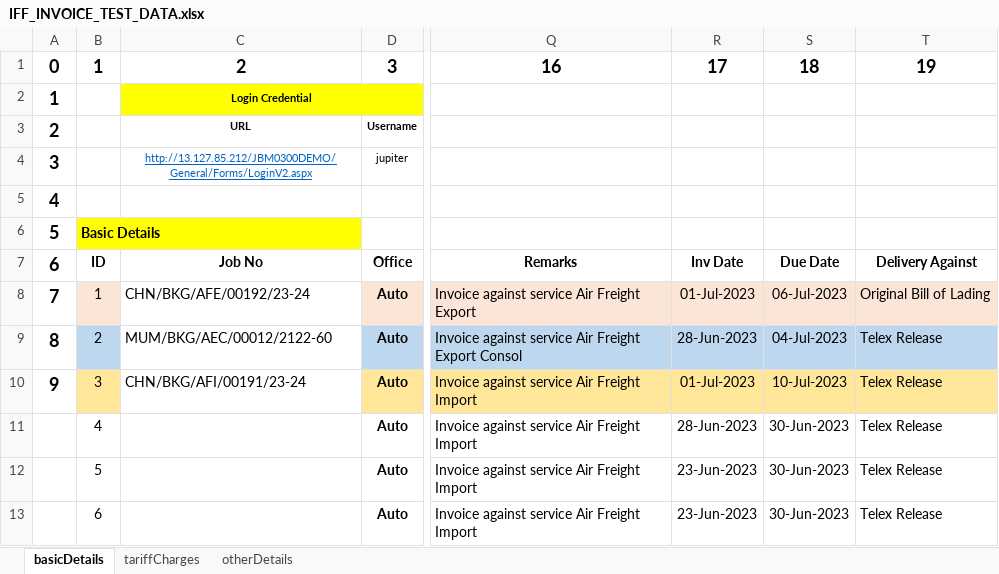
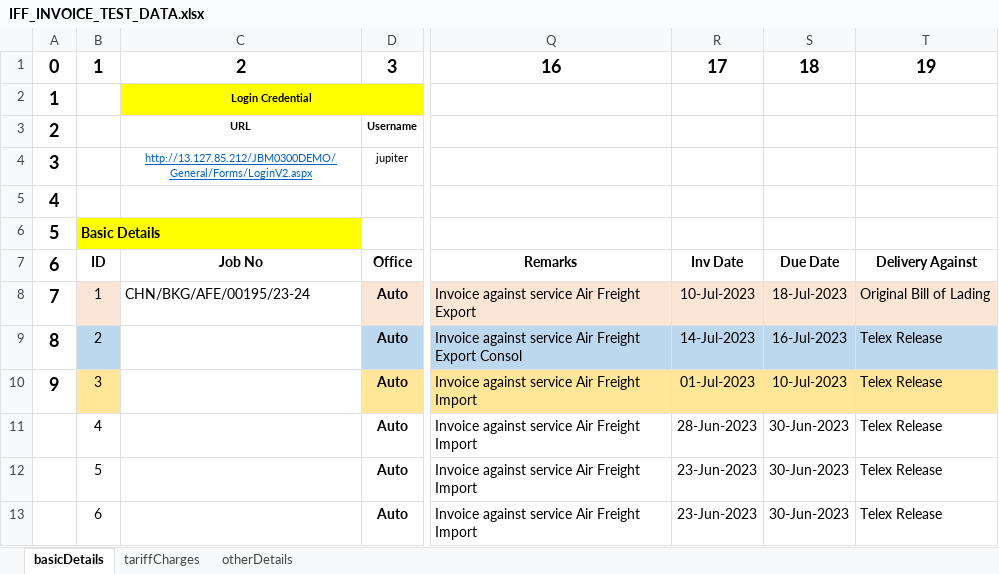
Before and after one commit to LaxmanJBM/singleInvoiceIFF, an Excel workbook: Invoice _TestData/IFF_INVOICE_TEST_DATA.xlsx, sheet basicDetails, drawn as a sheet; only a part is shown, gaps mark what is left out; values as stored, in another font and other column widths than the file's, no borders; the diff names each change by its address in the sheet, - before the commit and + after, or states it on an @@ line.

```diff
--- a/Invoice _TestData/IFF_INVOICE_TEST_DATA.xlsx (sheet basicDetails)
+++ b/Invoice _TestData/IFF_INVOICE_TEST_DATA.xlsx (sheet basicDetails)
-C8: CHN/BKG/AFE/00192/23-24
+C8: CHN/BKG/AFE/00195/23-24
-R8: 01-Jul-2023
+R8: 10-Jul-2023
-S8: 06-Jul-2023
+S8: 18-Jul-2023
-C9: MUM/BKG/AEC/00012/2122-60
+C9: (empty)
-R9: 28-Jun-2023
+R9: 14-Jul-2023
-S9: 04-Jul-2023
+S9: 16-Jul-2023
-C10: CHN/BKG/AFI/00191/23-24
+C10: (empty)
```
Also changed, not shown: 22 other files.
